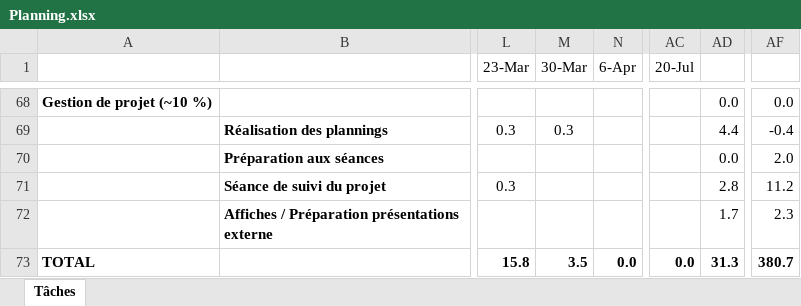
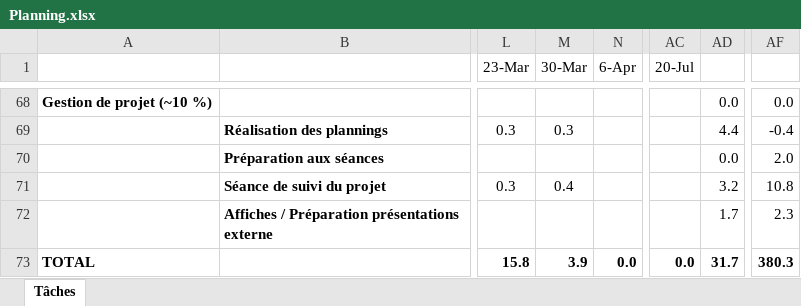
Before and after one commit to maximecharriere/AutonomousRcCar, an Excel workbook: Planification/Planning.xlsx, sheet Tâches, drawn as a sheet; only a part is shown, gaps mark what is left out; values as stored, in another font and other column widths than the file's, no borders; the diff names each change by its address in the sheet, - before the commit and + after, or states it on an @@ line.

```diff
--- a/Planification/Planning.xlsx (sheet Tâches)
+++ b/Planification/Planning.xlsx (sheet Tâches)
-M71 (30-Mar): (empty)
+M71 (30-Mar): 0.4
-AD71: 2.8
+AD71: 3.2
-AF71: 11.2
+AF71: 10.8
-M73 (30-Mar): 3.5
+M73 (30-Mar): 3.9
-AD73: 31.3
+AD73: 31.7
-AF73: 380.7
+AF73: 380.3
```
Also changed, not shown: Achats/Achats.xlsx, 4 other files.
